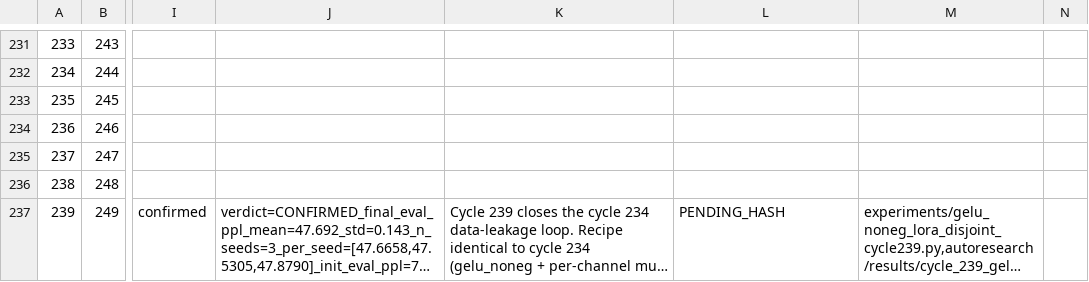
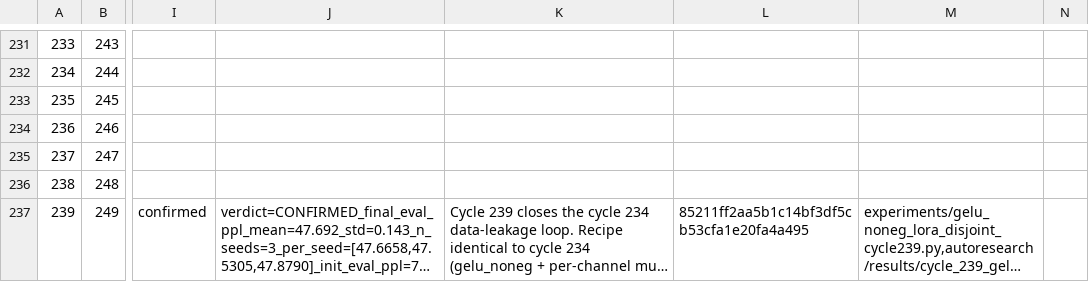
Before and after one commit to mihaibujanca/quant_aware_training, a TSV file: autoresearch/logs/experiments.tsv, drawn as a sheet; only a part is shown, gaps mark what is left out; long unchanged cells end in …; the diff names each change by its address in the sheet, - before the commit and + after, or states it on an @@ line.

Commit message:
[autoresearch] cycle 239: bookkeeping — hash update

```diff
--- a/autoresearch/logs/experiments.tsv
+++ b/autoresearch/logs/experiments.tsv
-L237: PENDING_HASH
+L237: 85211ff2aa5b1c14bf3df5cb53cfa1e20fa4a495
```
Also changed, not shown: 1 other file.
